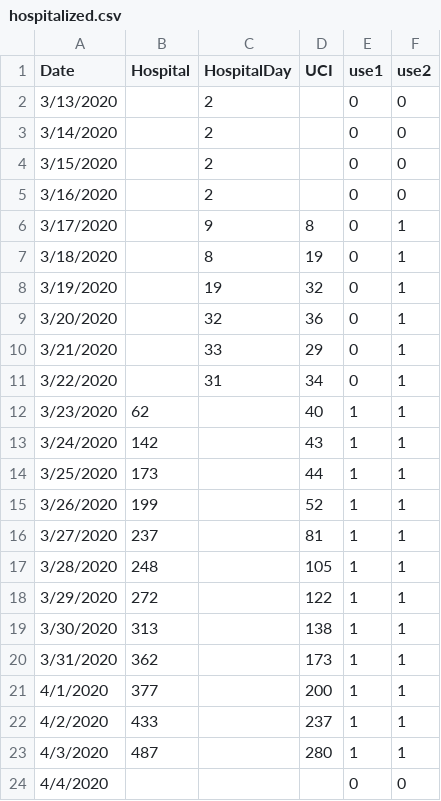
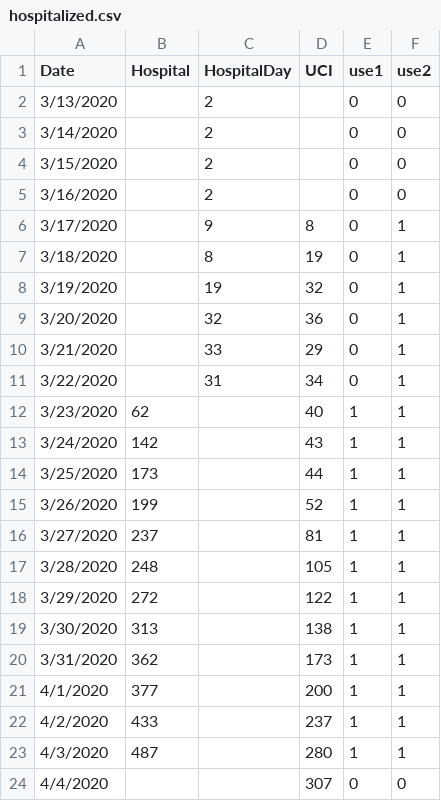
Before and after one commit to maibennett/code, a CSV file: covid/hospitalized.csv, drawn as a sheet.

```diff
--- a/covid/hospitalized.csv
+++ b/covid/hospitalized.csv
@@ -23,2 +23,2 @@ Date,Hospital,HospitalDay,UCI,use1,use2
 4/3/2020,487,,280,1,1
-4/4/2020,,,,0,0
+4/4/2020,,,307,0,0
```
Also changed, not shown: 2 other files.
